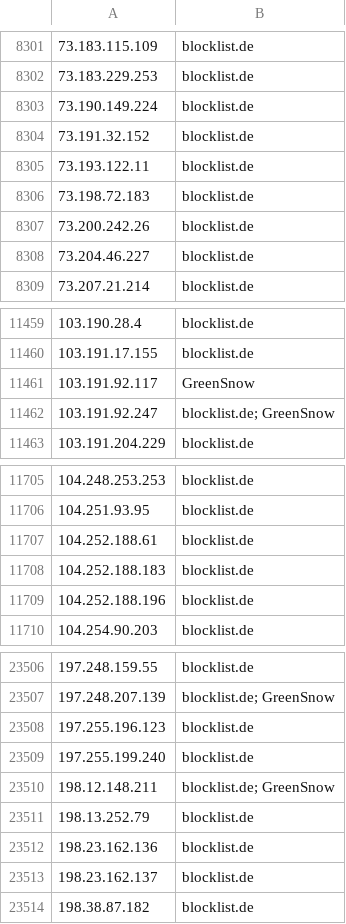
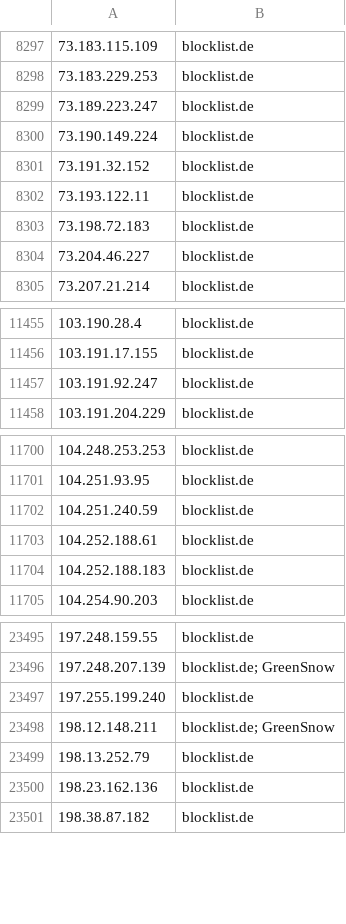
Before and after one commit to Prat007ai/cveharbor, a CSV file: attack-scanning-current.csv, drawn as a sheet; only a part is shown, gaps mark what is left out; removed rows and columns are numbered as before the commit, all else as after; the diff covers the shown part only; the diff names each change by its address in the sheet, - before the commit and + after, or states it on an @@ line.

```diff
--- a/attack-scanning-current.csv
+++ b/attack-scanning-current.csv
+row 8299: 73.189.223.247 | blocklist.de
-row 8307: 73.200.242.26 | blocklist.de
-row 11461: 103.191.92.117 | GreenSnow
-B11457: blocklist.de; GreenSnow
+B11457: blocklist.de
+row 11702: 104.251.240.59 | blocklist.de
-row 11709: 104.252.188.196 | blocklist.de
-row 23508: 197.255.196.123 | blocklist.de
-row 23513: 198.23.162.137 | blocklist.de
```
Also changed, not shown: 25 added rows, 31 removed rows and 25 edited cells elsewhere in this file, 15 other files.
